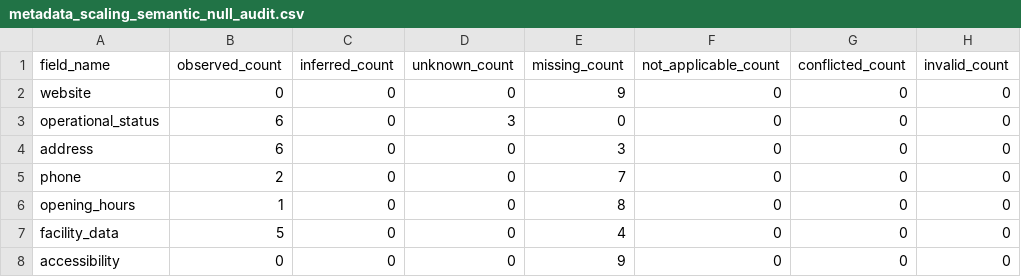
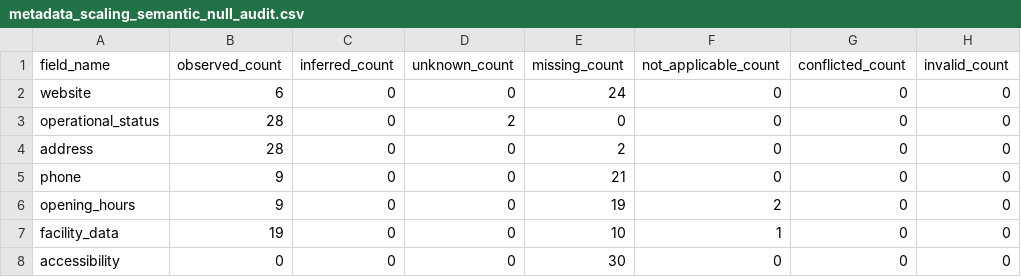
Before and after one commit to RahmatHadinata23758051/RekomendasiWisata, a CSV file: Scraping/reports/canary_run/metadata_scaling_semantic_null_audit.csv, drawn as a sheet; only a part is shown; the diff names each change by its address in the sheet, - before the commit and + after, or states it on an @@ line.

```diff
--- a/Scraping/reports/canary_run/metadata_scaling_semantic_null_audit.csv
+++ b/Scraping/reports/canary_run/metadata_scaling_semantic_null_audit.csv
-B2 (observed_count): 0
+B2 (observed_count): 6
-E2 (missing_count): 9
+E2 (missing_count): 24
-B3:B4 (observed_count): 6
+B3:B4 (observed_count): 28
-D3 (unknown_count): 3
+D3 (unknown_count): 2
-E4 (missing_count): 3
+E4 (missing_count): 2
-B5 (observed_count): 2
+B5 (observed_count): 9
-E5 (missing_count): 7
+E5 (missing_count): 21
-B6 (observed_count): 1
+B6 (observed_count): 9
-E6 (missing_count): 8
+E6 (missing_count): 19
-F6 (not_applicable_count): 0
+F6 (not_applicable_count): 2
-B7 (observed_count): 5
+B7 (observed_count): 19
-E7 (missing_count): 4
+E7 (missing_count): 10
-F7 (not_applicable_count): 0
+F7 (not_applicable_count): 1
-E8 (missing_count): 9
+E8 (missing_count): 30
```
Also changed, not shown: Scraping/reports/canary_run/metadata_scaling_operational_status_audit.csv, Scraping/reports/canary_run/metadata_scaling_pilot_regression_audit.csv, 14 other files.
